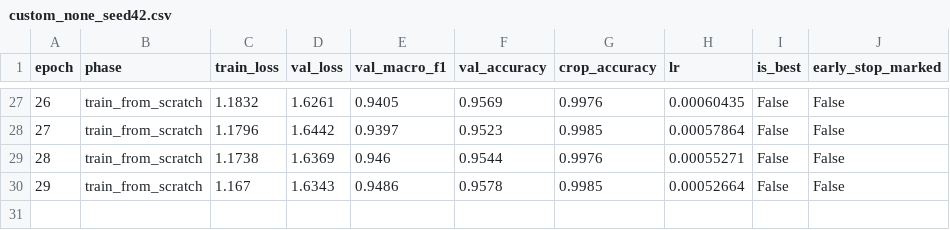
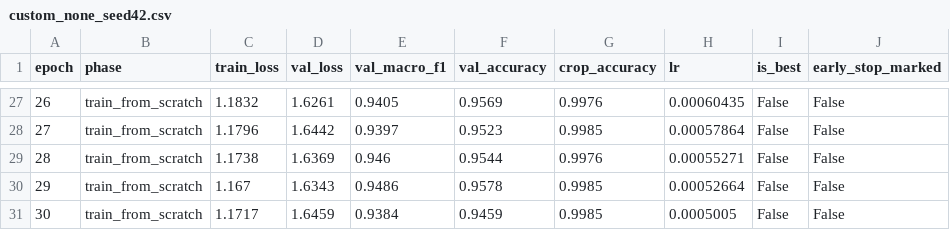
Before and after one commit to Md-Nur/EdgeVision, a CSV file: logs/custom_none_seed42.csv, drawn as a sheet; only a part is shown, gaps mark what is left out.

Commit message:
Add results for epoch 30 in training log and CSV

```diff
--- a/logs/custom_none_seed42.csv
+++ b/logs/custom_none_seed42.csv
@@ -30 +30,2 @@ epoch,phase,train_loss,val_loss,val_macro_f1,val_accuracy,crop_accuracy,lr,is_be
 29,train_from_scratch,1.167,1.6343,0.9486,0.9578,0.9985,0.00052664,False,False
+30,train_from_scratch,1.1717,1.6459,0.9384,0.9459,0.9985,0.0005005,False,False
```
Also changed, not shown: 1 other file.
